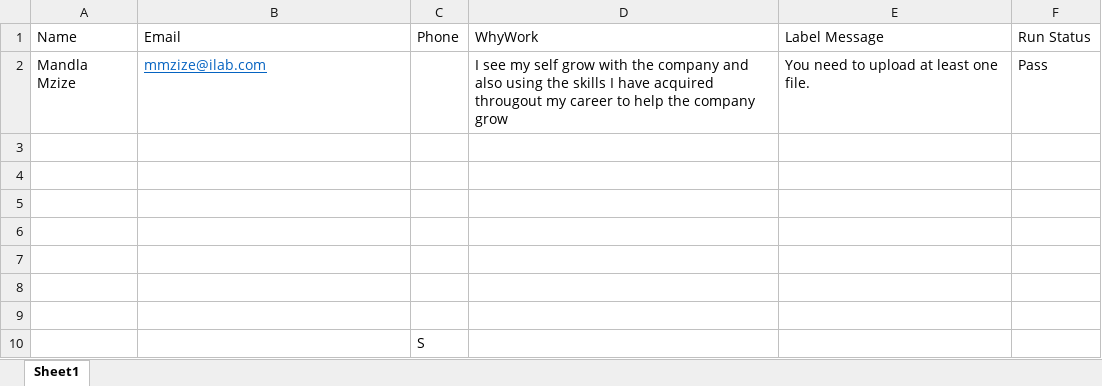
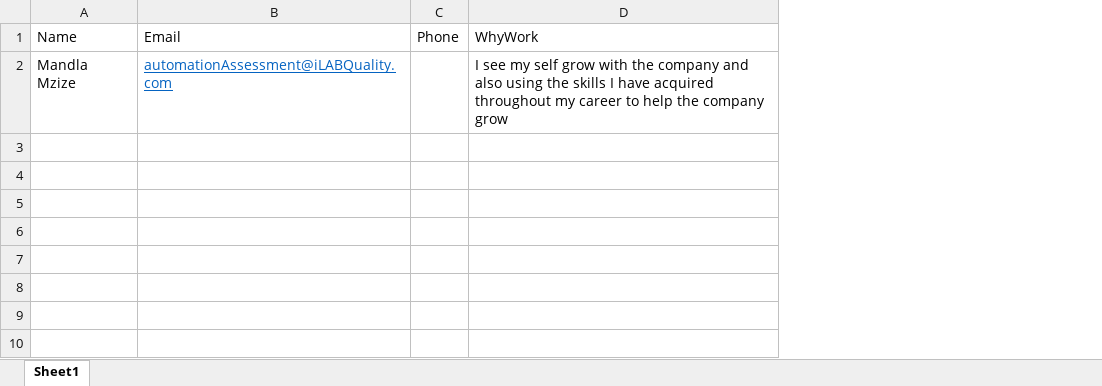
Before and after one commit to mmzize/Mandla_Mzize_Selenium, an Excel workbook: src/main/java/Test_Data/TestData.xlsx, sheet Sheet1, drawn as a sheet; values as stored, in another font and other column widths than the file's, no borders; the diff names each change by its address in the sheet, - before the commit and + after, or states it on an @@ line.

```diff
--- a/src/main/java/Test_Data/TestData.xlsx (sheet Sheet1)
+++ b/src/main/java/Test_Data/TestData.xlsx (sheet Sheet1)
-column E, rows 1-2: Label Message | You need to upload at least one file.
-column F, rows 1-2: Run Status | Pass
-B2: mmzize@ilab.com
+B2: automationAssessment@iLABQuality.com
-D2: …have acquired througout my career…
+D2: …have acquired throughout my career…
-row 3: (empty)
-row 4: (empty)
-row 5: (empty)
-row 6: (empty)
-row 7: (empty)
-row 8: (empty)
-row 9: (empty)
-row 10:  |  | S
```
Also changed, not shown: 11 other files.
